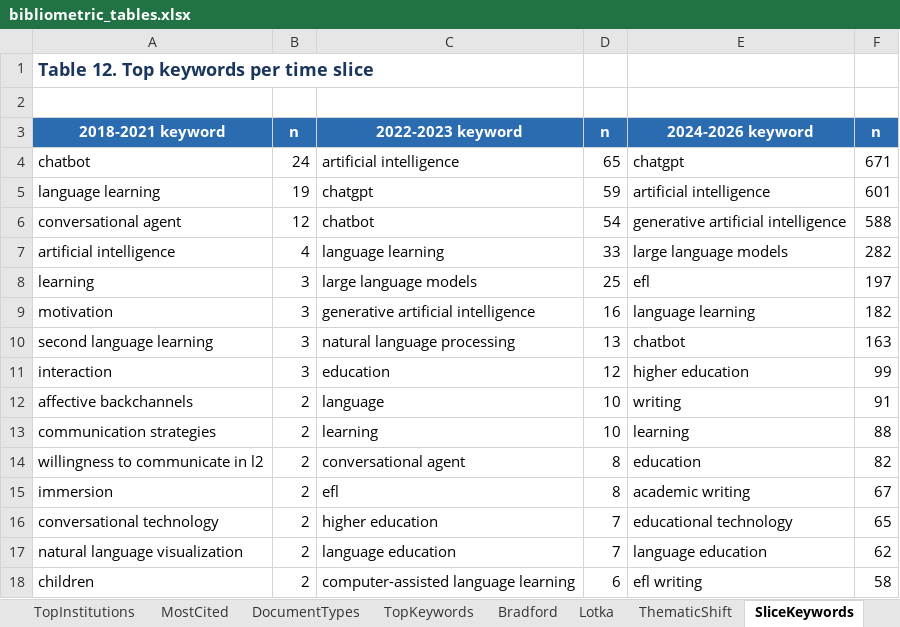
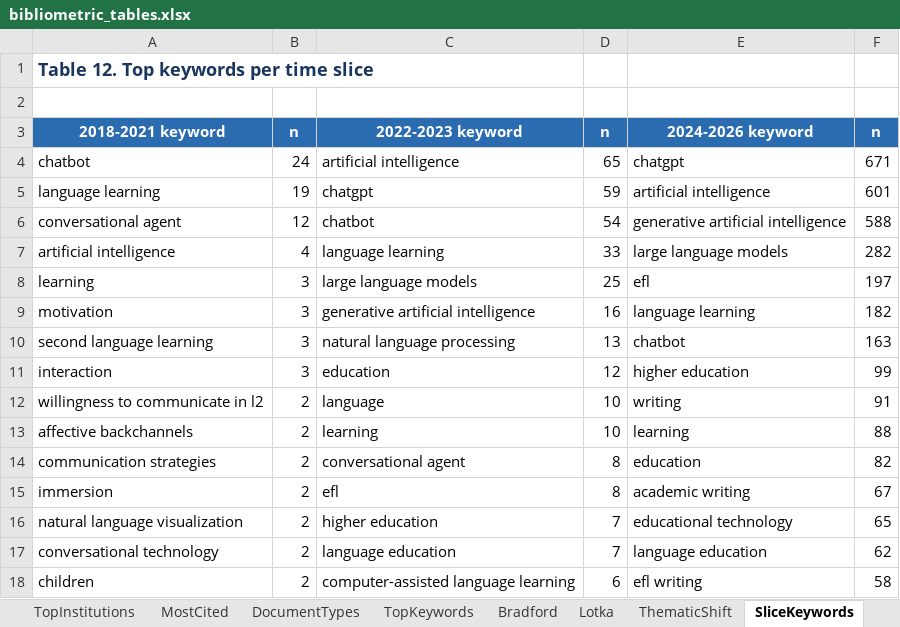
Before and after one commit to ysari-cloud/ydo-pc, an Excel workbook: projects/yz-yabancidil-derleme/analysis/bibliometric_tables.xlsx, sheet SliceKeywords, drawn as a sheet; values as stored, in another font and other column widths than the file's, no borders; the diff names each change by its address in the sheet, - before the commit and + after, or states it on an @@ line.

```diff
--- a/projects/yz-yabancidil-derleme/analysis/bibliometric_tables.xlsx (sheet SliceKeywords)
+++ b/projects/yz-yabancidil-derleme/analysis/bibliometric_tables.xlsx (sheet SliceKeywords)
-A12: affective backchannels
+A12: willingness to communicate in l2
-A13: communication strategies
+A13: affective backchannels
-A14: willingness to communicate in l2
+A14: communication strategies
-A16: conversational technology
+A16: natural language visualization
-A17: natural language visualization
+A17: conversational technology
```
Also changed, not shown: sheet ThematicShift, 8 other files.
